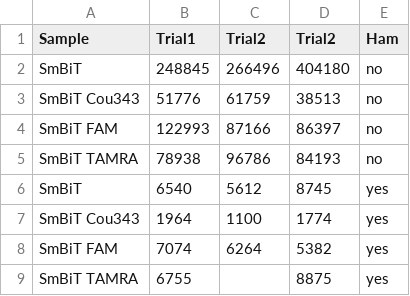
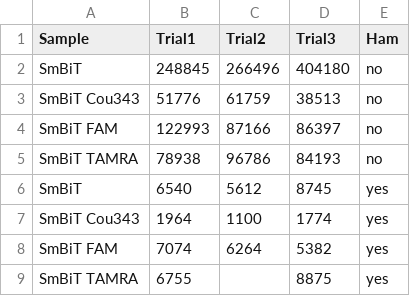
Before and after one commit to tranJen/GLMNanoBiT, a CSV file: ham vs no ham RLU.csv, drawn as a sheet.

Commit message:
Update ham vs no ham RLU.csv

```diff
--- a/ham vs no ham RLU.csv
+++ b/ham vs no ham RLU.csv
@@ -1,2 +1,2 @@
-Sample,Trial1,Trial2,Trial2,Ham
+Sample,Trial1,Trial2,Trial3,Ham
 SmBiT,248845,266496,404180,no
```
